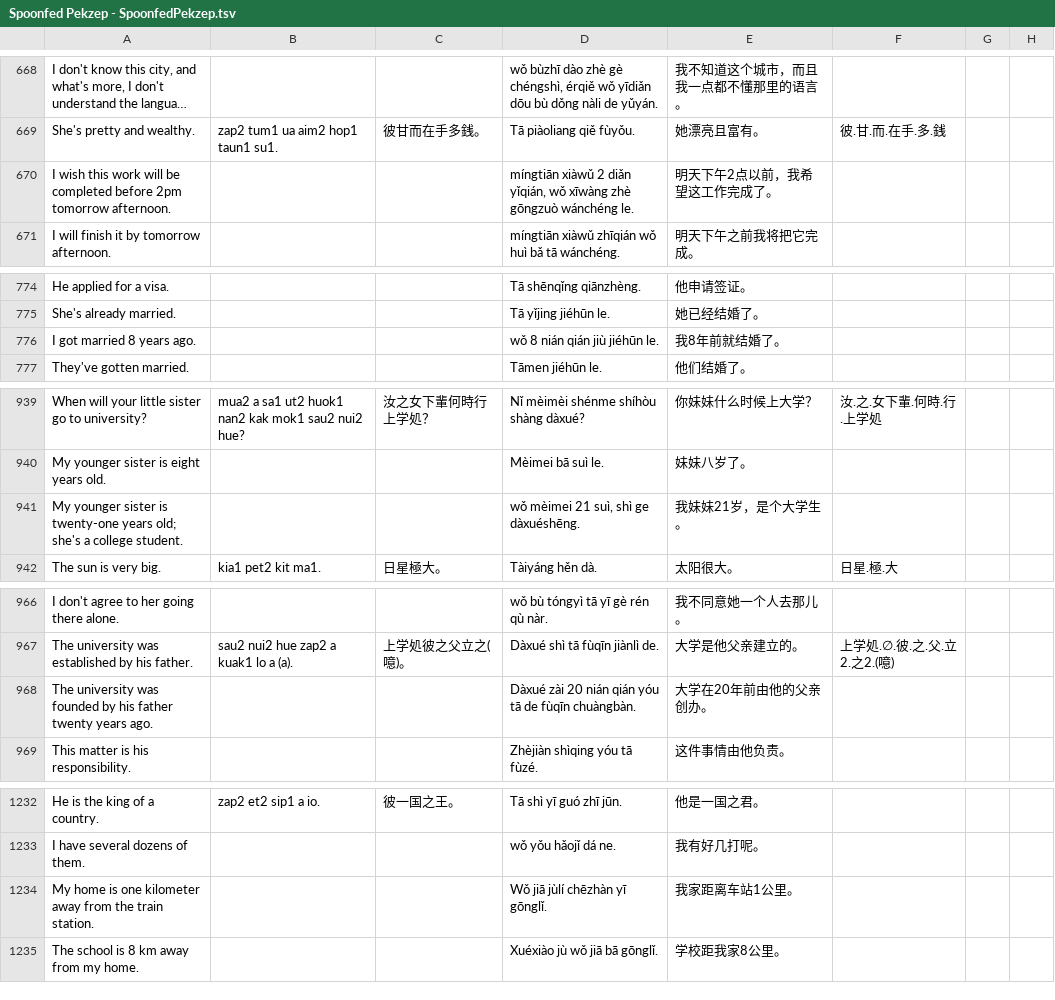
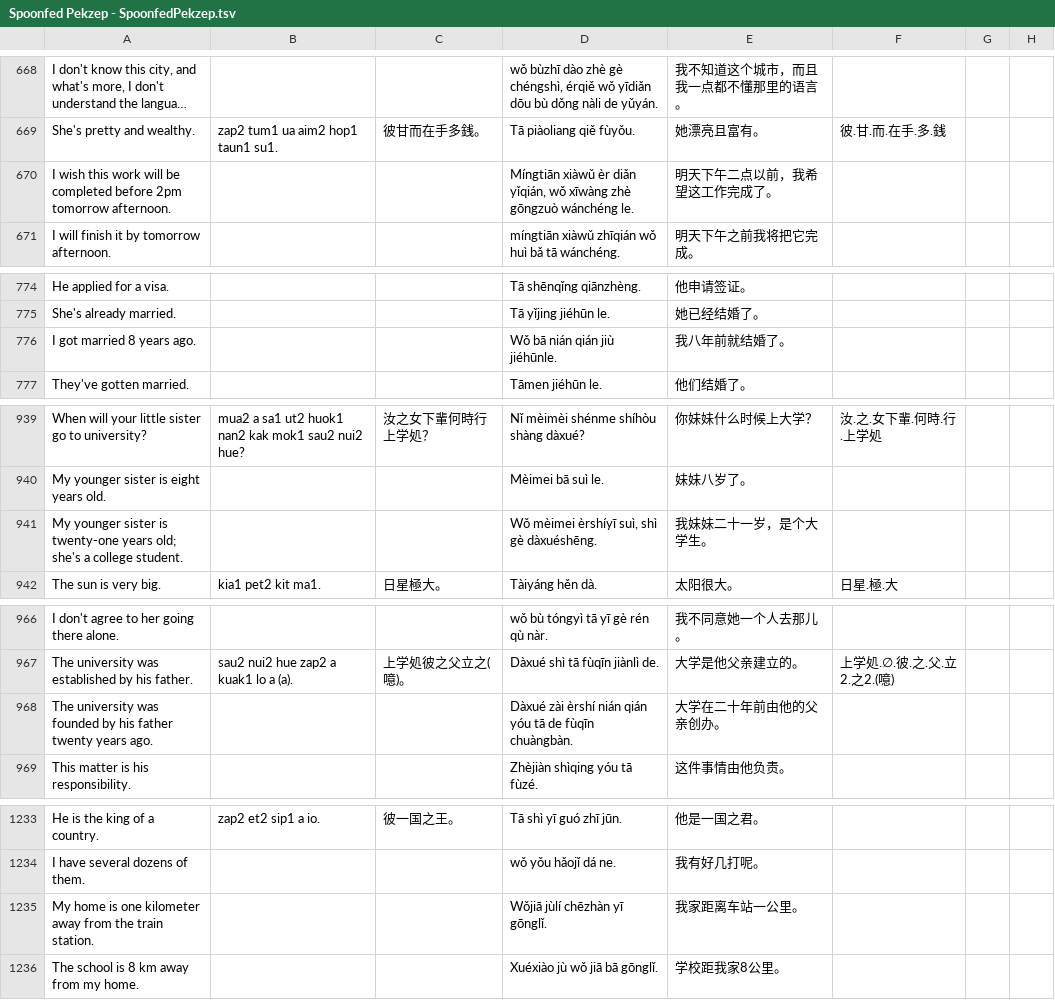
Before and after one commit to jurliyuuri/spoonfed_pekzep, a TSV file: raw/Spoonfed Pekzep - SpoonfedPekzep.tsv, drawn as a sheet; only a part is shown, gaps mark what is left out; long unchanged cells end in …; addresses are those after the commit; the diff covers the shown part only; the diff names each change by its address in the sheet, - before the commit and + after, or states it on an @@ line.

```diff
--- a/raw/Spoonfed Pekzep - SpoonfedPekzep.tsv
+++ b/raw/Spoonfed Pekzep - SpoonfedPekzep.tsv
-D670: míngtiān xiàwǔ 2 diǎn yǐqián,…
+D670: Míngtiān xiàwǔ èr diǎn yǐqián,…
-E670: 明天下午2点以前，我希望这工作完成了。
+E670: 明天下午二点以前，我希望这工作完成了。
-D776: wǒ 8 nián qián jiù jiéhūn le.
+D776: Wǒ bā nián qián jiù jiéhūnle.
-E776: 我8年前就结婚了。
+E776: 我八年前就结婚了。
-D941: wǒ mèimei 21 suì, shì ge dàxuéshēng.
+D941: Wǒ mèimei èrshíyī suì, shì gè dàxuéshēng.
-E941: 我妹妹21岁，是个大学生。
+E941: 我妹妹二十一岁，是个大学生。
-D968: Dàxué zài 20 nián qián…
+D968: Dàxué zài èrshí nián qián…
-E968: 大学在20年前由他的父亲创办。
+E968: 大学在二十年前由他的父亲创办。
-D1235: Wǒ jiā jùlí chēzhàn yī gōnglǐ.
+D1235: Wǒjiā jùlí chēzhàn yī gōnglǐ.
-E1235: 我家距离车站1公里。
+E1235: 我家距离车站一公里。
```
Also changed, not shown: 1 added row and 17 edited cells elsewhere in this file, 3 other files.
